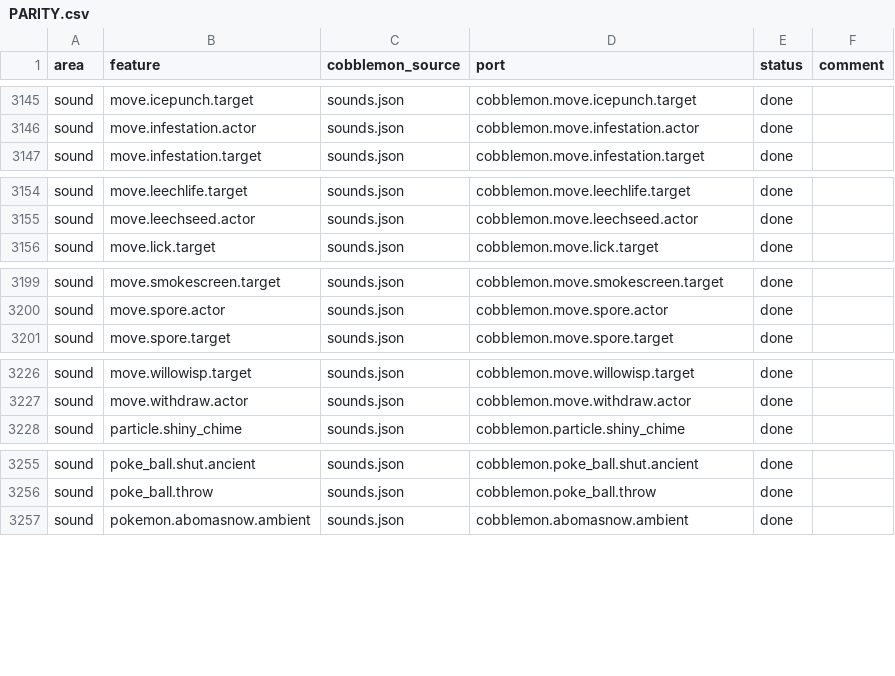
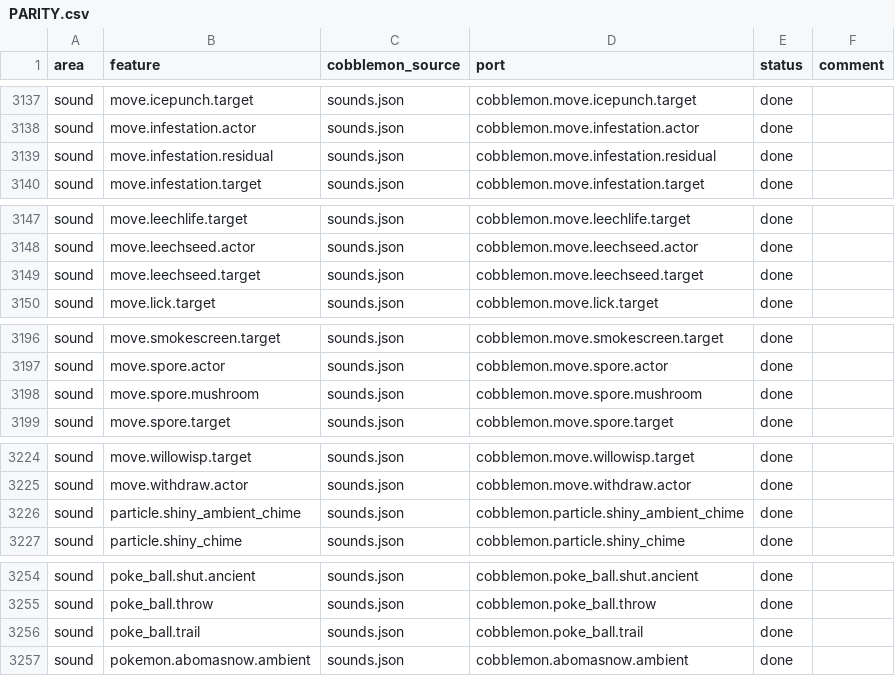
Before and after one commit to kirbycope/cobblemon-bedrock, a CSV file: PARITY.csv, drawn as a sheet; only a part is shown, gaps mark what is left out; the diff covers the shown part only; the diff names each change by its address in the sheet, - before the commit and + after, or states it on an @@ line.

```diff
--- a/PARITY.csv
+++ b/PARITY.csv
+row 3139: sound | move.infestation.residual | sounds.json | cobblemon.move.infestation.residual | done
+row 3149: sound | move.leechseed.target | sounds.json | cobblemon.move.leechseed.target | done
+row 3198: sound | move.spore.mushroom | sounds.json | cobblemon.move.spore.mushroom | done
+row 3226: sound | particle.shiny_ambient_chime | sounds.json | cobblemon.particle.shiny_ambient_chime | done
+row 3256: sound | poke_ball.trail | sounds.json | cobblemon.poke_ball.trail | done
```
Also changed, not shown: 5 added rows, 10 removed rows and 2 edited cells elsewhere in this file, 27 other files.
